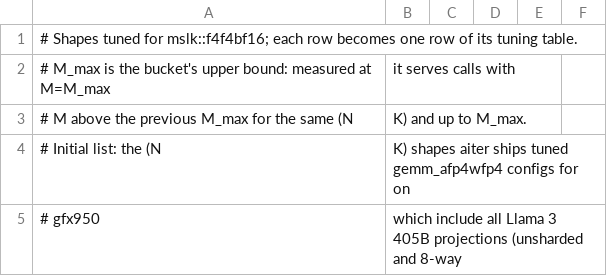
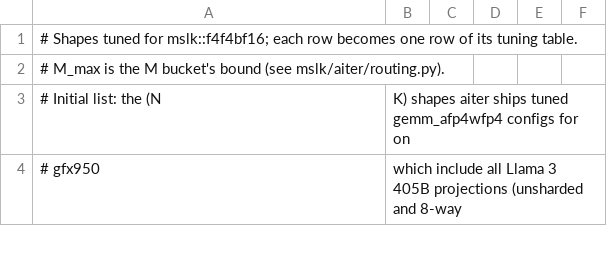
Before and after one commit to aryaman-gupta/MSLK, a CSV file: bench/aiter/untuned/f4f4bf16.csv, drawn as a sheet; only a part is shown.

```diff
--- a/bench/aiter/untuned/f4f4bf16.csv
+++ b/bench/aiter/untuned/f4f4bf16.csv
@@ -1,4 +1,3 @@
 # Shapes tuned for mslk::f4f4bf16; each row becomes one row of its tuning table.
-# M_max is the bucket's upper bound: measured at M=M_max, it serves calls with
-# M above the previous M_max for the same (N, K) and up to M_max.
+# M_max is the M bucket's bound (see mslk/aiter/routing.py).
 # Initial list: the (N, K) shapes aiter ships tuned gemm_afp4wfp4 configs for on
```
Also changed, not shown: 6 other files.
